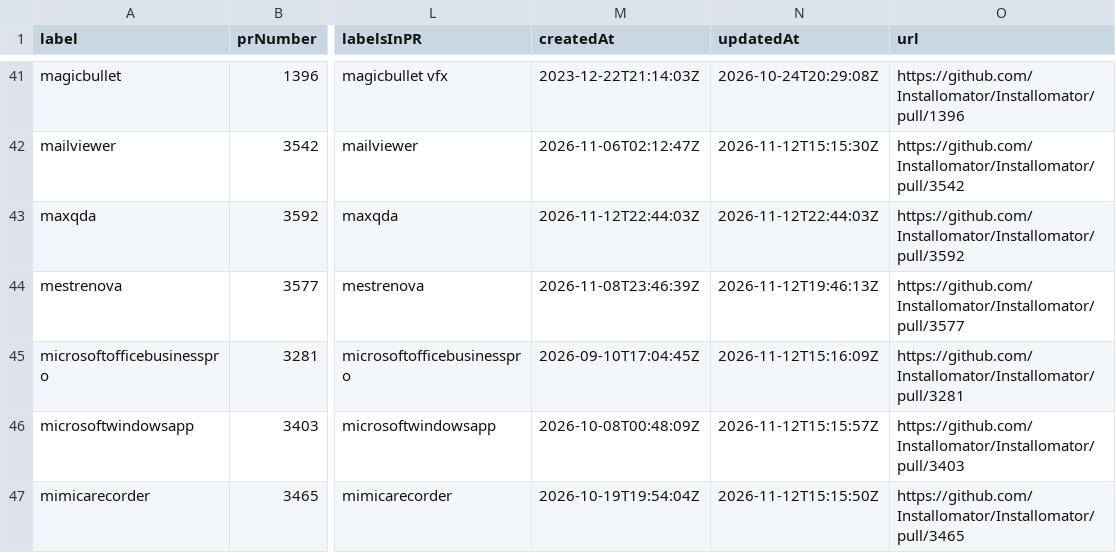
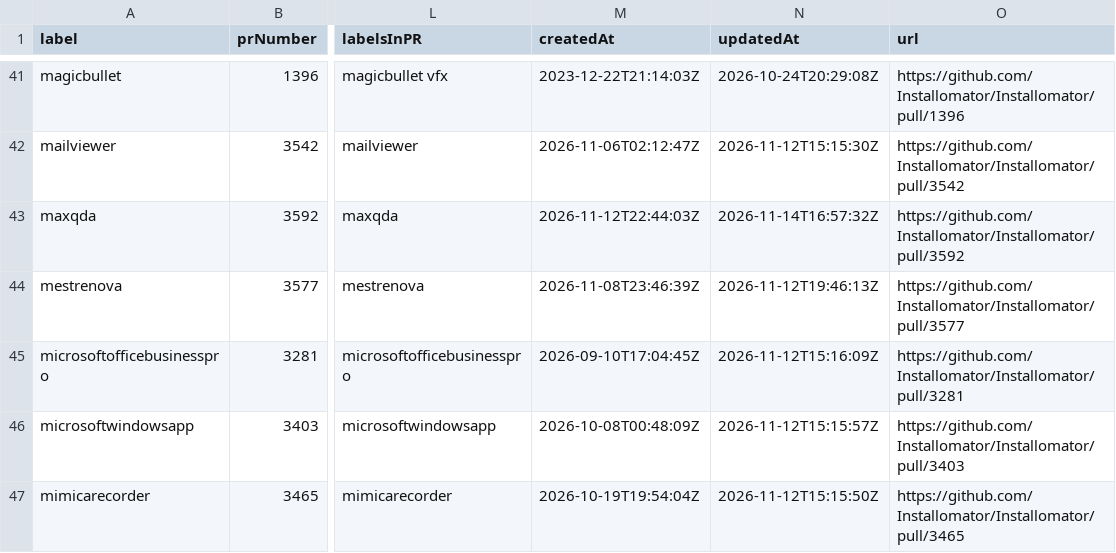
Before and after one commit to gilburns/Installomator-Tracker, a CSV file: label_prs.csv, drawn as a sheet; only a part is shown, gaps mark what is left out; the diff names each change by its address in the sheet, - before the commit and + after, or states it on an @@ line.

```diff
--- a/label_prs.csv
+++ b/label_prs.csv
-N43 (updatedAt): 2026-11-12T22:44:03Z
+N43 (updatedAt): 2026-11-14T16:57:32Z
```
Also changed, not shown: 1 other file.
